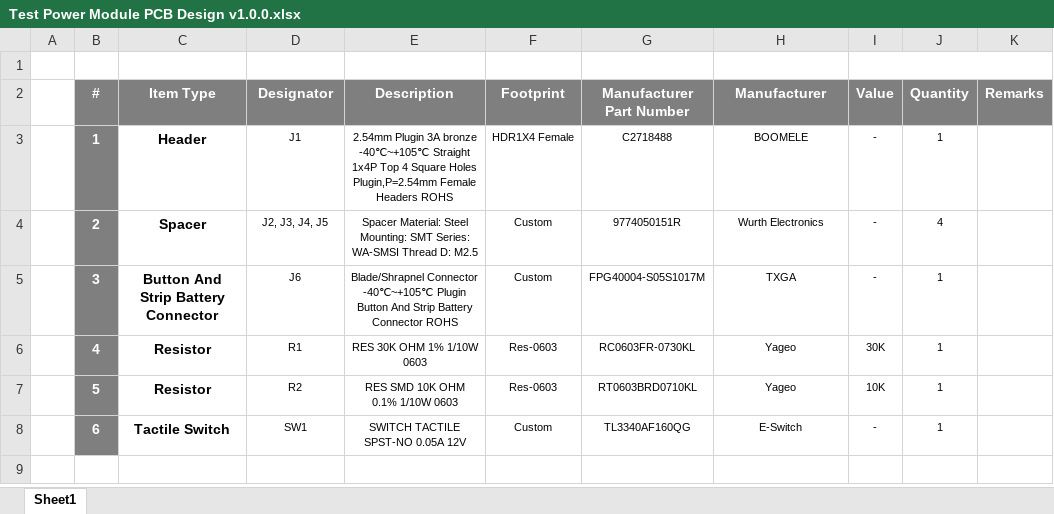
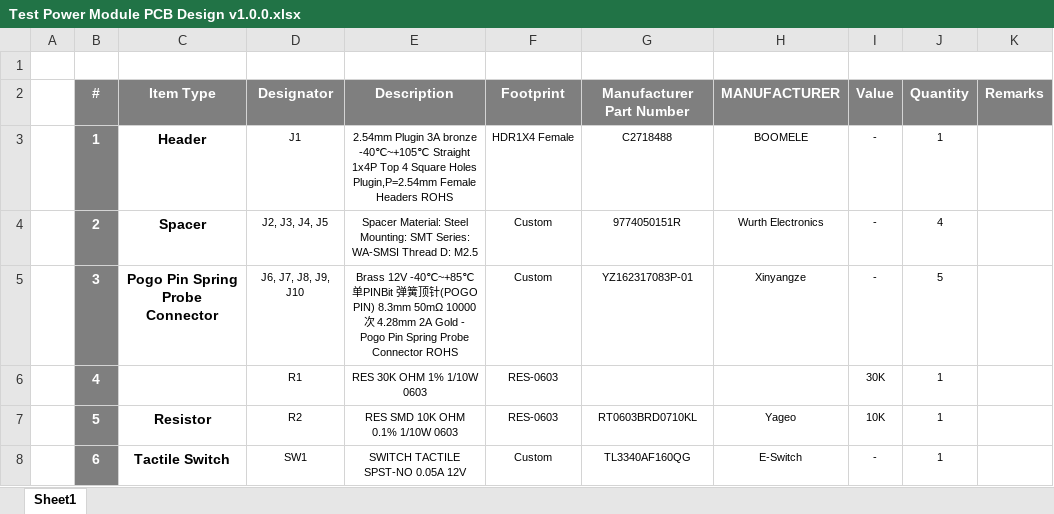
Before and after one commit to eSpark-Backup/gerholdvoorde-dronebms, an Excel workbook: Design Files/Test Power Module PCB Design v1.0.0/BOM/Test Power Module PCB Design v1.0.0.xlsx, sheet Sheet1, drawn as a sheet; values as stored, in another font and other column widths than the file's, no borders; the diff names each change by its address in the sheet, - before the commit and + after, or states it on an @@ line.

```diff
--- a/Design Files/Test Power Module PCB Design v1.0.0/BOM/Test Power Module PCB Design v1.0.0.xlsx (sheet Sheet1)
+++ b/Design Files/Test Power Module PCB Design v1.0.0/BOM/Test Power Module PCB Design v1.0.0.xlsx (sheet Sheet1)
-H2: Manufacturer
+H2: MANUFACTURER
-C5 (Item Type): Button And Strip Battery Connector
+C5 (Item Type): Pogo Pin Spring Probe Connector
-D5 (Designator): J6
+D5 (Designator): J6, J7, J8, J9, J10
-E5 (Description): Blade/Shrapnel Connector -40℃~+105℃ Plugin Button And Strip Battery Connector ROHS
+E5 (Description): Brass 12V -40℃~+85℃ 单PINBit 弹簧顶针(POGO PIN) 8.3mm 50mΩ 10000次 4.28mm 2A Gold - Pogo Pin Spring Probe Connector ROHS
-G5 (Manufacturer Part Number): FPG40004-S05S1017M
+G5 (Manufacturer Part Number): YZ162317083P-01
-H5 (MANUFACTURER): TXGA
+H5 (MANUFACTURER): Xinyangze
-J5 (Quantity): 1
+J5 (Quantity): 5
-C6 (Item Type): Resistor
+C6 (Item Type): (empty)
-F6:F7 (Footprint): Res-0603
+F6:F7 (Footprint): RES-0603
-G6 (Manufacturer Part Number): RC0603FR-0730KL
+G6 (Manufacturer Part Number): (empty)
-H6 (MANUFACTURER): Yageo
+H6 (MANUFACTURER): (empty)
```
Also changed, not shown: 51 other files.
